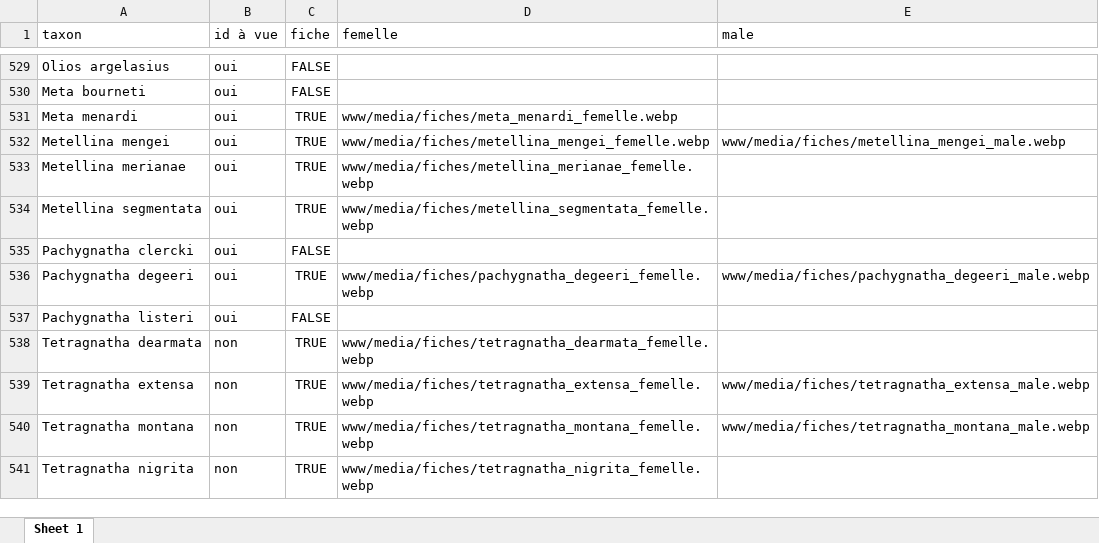
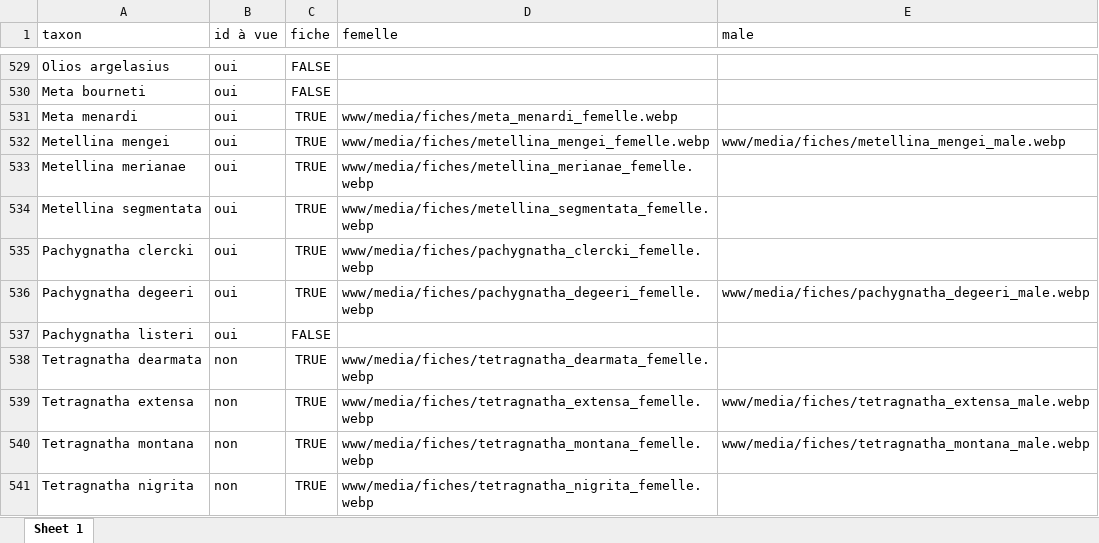
Before and after one commit to CedricMondy/araignees_idf, an Excel workbook: photos.xlsx, sheet Sheet 1, drawn as a sheet; only a part is shown, gaps mark what is left out; values as stored, in another font and other column widths than the file's, no borders; conditional formats and table styles not drawn; the diff names each change by its address in the sheet, - before the commit and + after, or states it on an @@ line.

Commit message:
ajoute Pachygnatha clercki femelle

```diff
--- a/photos.xlsx (sheet Sheet 1)
+++ b/photos.xlsx (sheet Sheet 1)
-C535 (fiche): FALSE
+C535 (fiche): TRUE
-D535 (femelle): (empty)
+D535 (femelle): www/media/fiches/pachygnatha_clercki_femelle.webp
```
Also changed, not shown: 1 other file.
